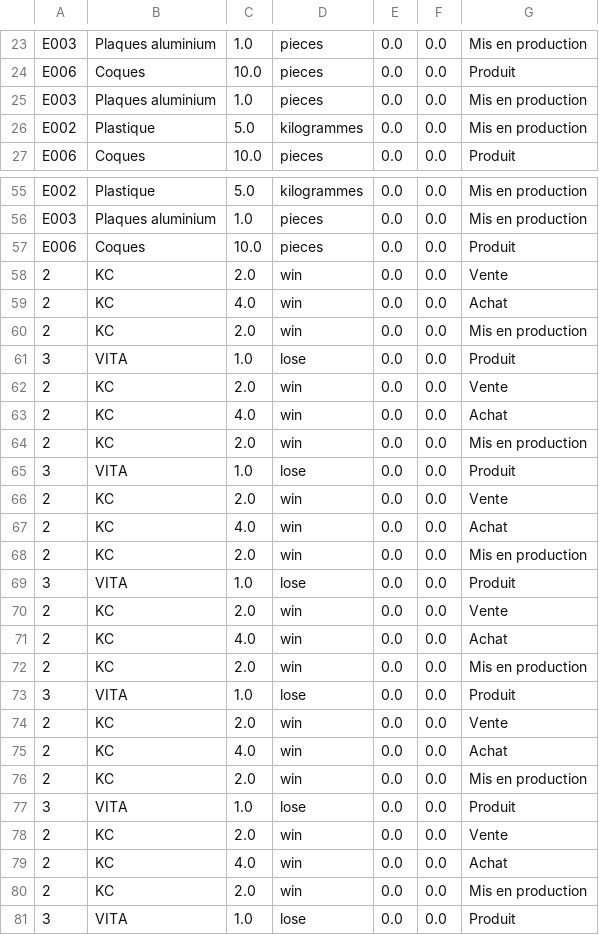
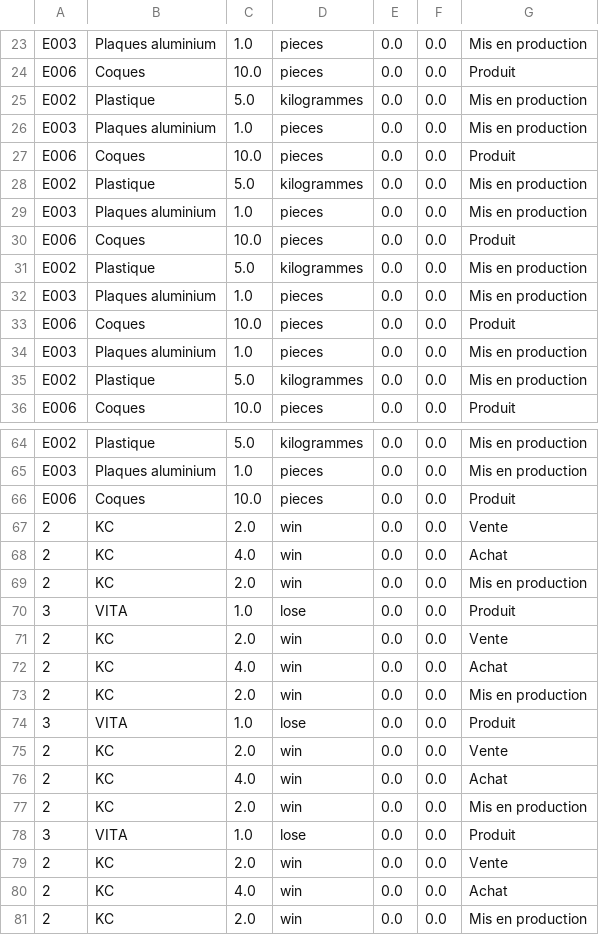
Before and after one commit to Adrilooo/AppProjet, a CSV file: src/main/java/ApplicationProjet/historique.csv, drawn as a sheet; only a part is shown, gaps mark what is left out; the shorter side is filled out with more unchanged rows; the diff names each change by its address in the sheet, - before the commit and + after, or states it on an @@ line.

```diff
--- a/src/main/java/ApplicationProjet/historique.csv
+++ b/src/main/java/ApplicationProjet/historique.csv
+row 25: E002 | Plastique | 5.0 | kilogrammes | 0.0 | 0.0 | Mis en production
+row 26: E003 | Plaques aluminium | 1.0 | pieces | 0.0 | 0.0 | Mis en production
+row 27: E006 | Coques | 10.0 | pieces | 0.0 | 0.0 | Produit
+row 28: E002 | Plastique | 5.0 | kilogrammes | 0.0 | 0.0 | Mis en production
+row 29: E003 | Plaques aluminium | 1.0 | pieces | 0.0 | 0.0 | Mis en production
+row 30: E006 | Coques | 10.0 | pieces | 0.0 | 0.0 | Produit
+row 31: E002 | Plastique | 5.0 | kilogrammes | 0.0 | 0.0 | Mis en production
+row 32: E003 | Plaques aluminium | 1.0 | pieces | 0.0 | 0.0 | Mis en production
+row 33: E006 | Coques | 10.0 | pieces | 0.0 | 0.0 | Produit
+row 67: 2 | KC | 2.0 | win | 0.0 | 0.0 | Vente
+row 68: 2 | KC | 4.0 | win | 0.0 | 0.0 | Achat
+row 69: 2 | KC | 2.0 | win | 0.0 | 0.0 | Mis en production
+row 70: 3 | VITA | 1.0 | lose | 0.0 | 0.0 | Produit
+row 71: 2 | KC | 2.0 | win | 0.0 | 0.0 | Vente
+row 72: 2 | KC | 4.0 | win | 0.0 | 0.0 | Achat
+row 73: 2 | KC | 2.0 | win | 0.0 | 0.0 | Mis en production
+row 74: 3 | VITA | 1.0 | lose | 0.0 | 0.0 | Produit
+row 75: 2 | KC | 2.0 | win | 0.0 | 0.0 | Vente
+row 76: 2 | KC | 4.0 | win | 0.0 | 0.0 | Achat
+row 77: 2 | KC | 2.0 | win | 0.0 | 0.0 | Mis en production
+row 78: 3 | VITA | 1.0 | lose | 0.0 | 0.0 | Produit
```
Also changed, not shown: src/main/java/ApplicationProjet/elements.csv, 3 other files.
